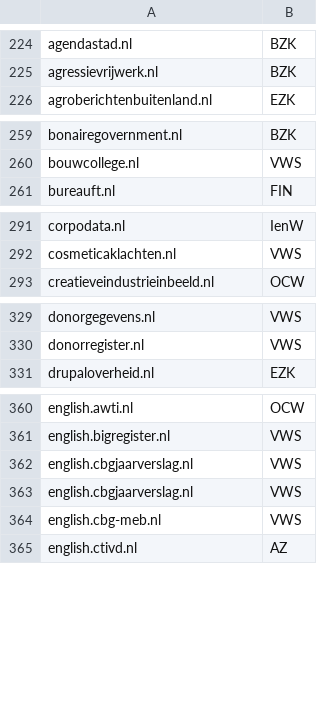
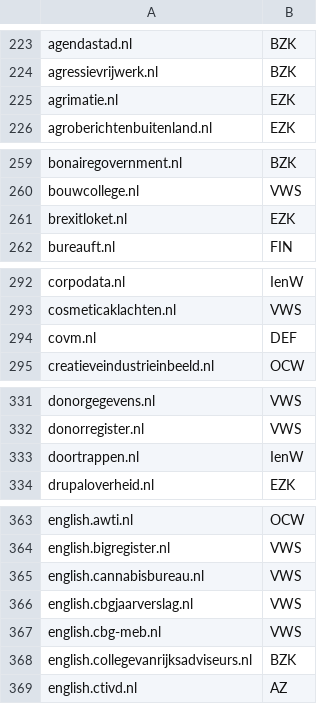
Before and after one commit to openstate/datasets, a CSV file: government_domain_names/Rijksoverheid.csv, drawn as a sheet; only a part is shown, gaps mark what is left out; the diff covers the shown part only.

```diff
--- a/government_domain_names/Rijksoverheid.csv
+++ b/government_domain_names/Rijksoverheid.csv
@@ -225,2 +224,3 @@ agendastad.nl,BZK
 agressievrijwerk.nl,BZK
+agrimatie.nl,EZK
 agroberichtenbuitenland.nl,EZK
@@ -260,2 +260,3 @@ bonairegovernment.nl,BZK
 bouwcollege.nl,VWS
+brexitloket.nl,EZK
 bureauft.nl,FIN
@@ -292,2 +293,3 @@ corpodata.nl,IenW
 cosmeticaklachten.nl,VWS
+covm.nl,DEF
 creatieveindustrieinbeeld.nl,OCW
@@ -330,2 +332,3 @@ donorgegevens.nl,VWS
 donorregister.nl,VWS
+doortrappen.nl,IenW
 drupaloverheid.nl,EZK
@@ -361,5 +364,6 @@ english.awti.nl,OCW
 english.bigregister.nl,VWS
-english.cbgjaarverslag.nl,VWS
+english.cannabisbureau.nl,VWS
 english.cbgjaarverslag.nl,VWS
 english.cbg-meb.nl,VWS
+english.collegevanrijksadviseurs.nl,BZK
 english.ctivd.nl,AZ
```
Also changed, not shown: 14 added rows, 5 removed rows and 3 edited cells elsewhere in this file, 2 other files.
